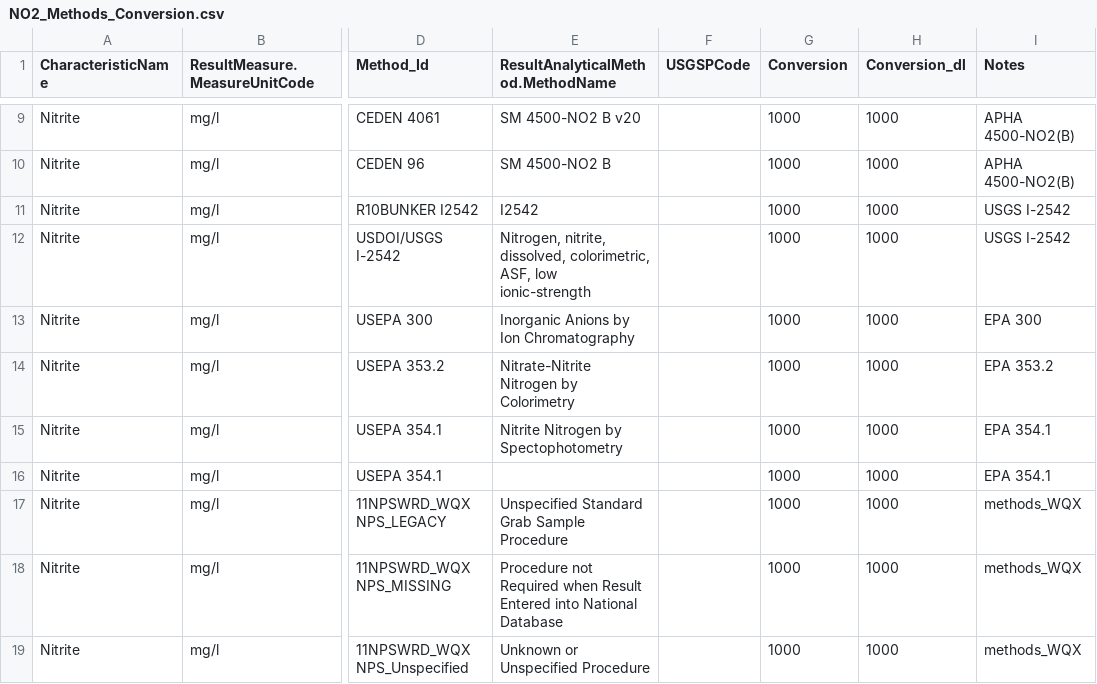
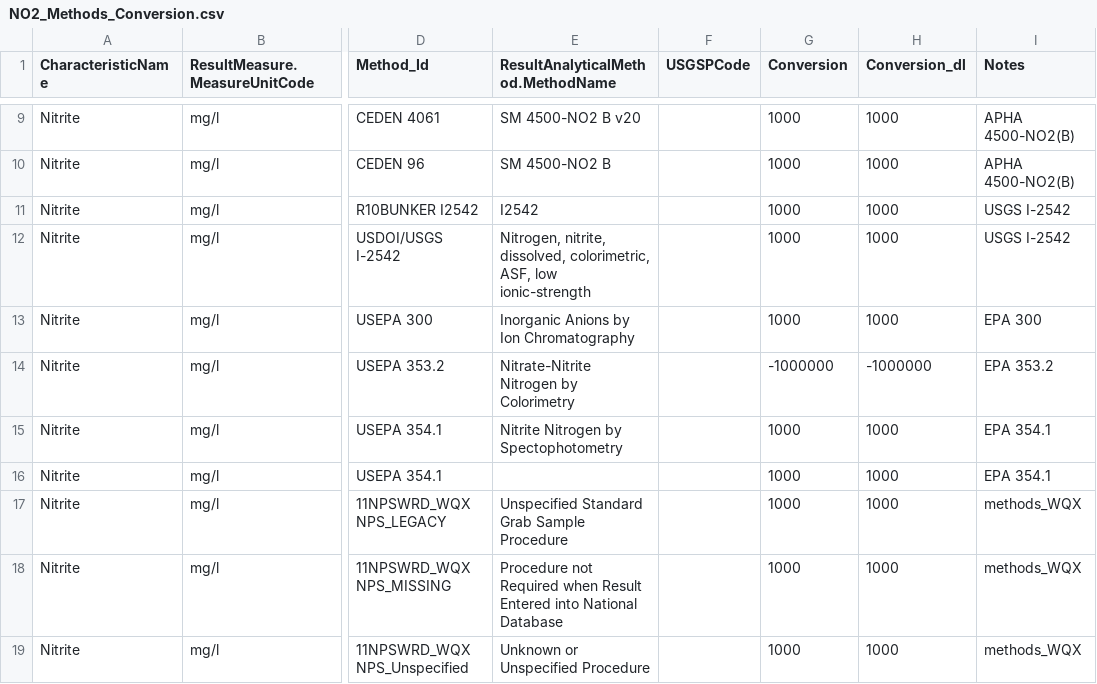
Before and after one commit to cont-limno/lagos_database, a CSV file: conversion_files/NO2_Methods_Conversion.csv, drawn as a sheet; only a part is shown, gaps mark what is left out; the diff covers the shown part only; the diff names each change by its address in the sheet, - before the commit and + after, or states it on an @@ line.

```diff
--- a/conversion_files/NO2_Methods_Conversion.csv
+++ b/conversion_files/NO2_Methods_Conversion.csv
-G14 (Conversion): 1000
+G14 (Conversion): -1000000
-H14 (Conversion_dl): 1000
+H14 (Conversion_dl): -1000000
```
Also changed, not shown: 20 edited cells elsewhere in this file.
